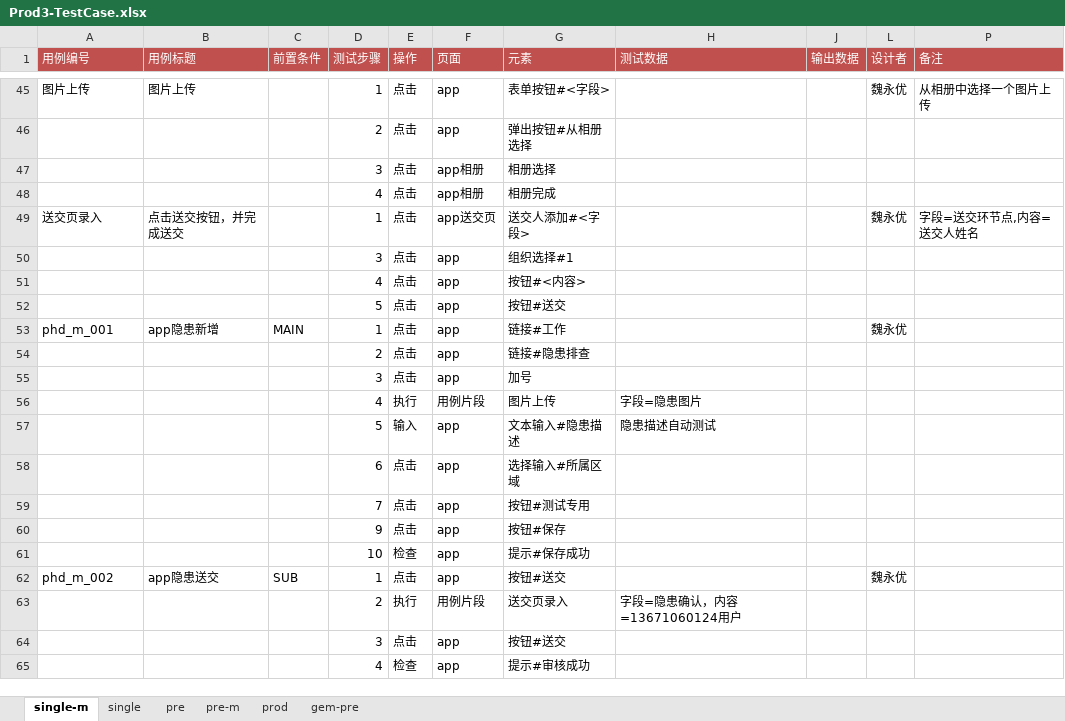
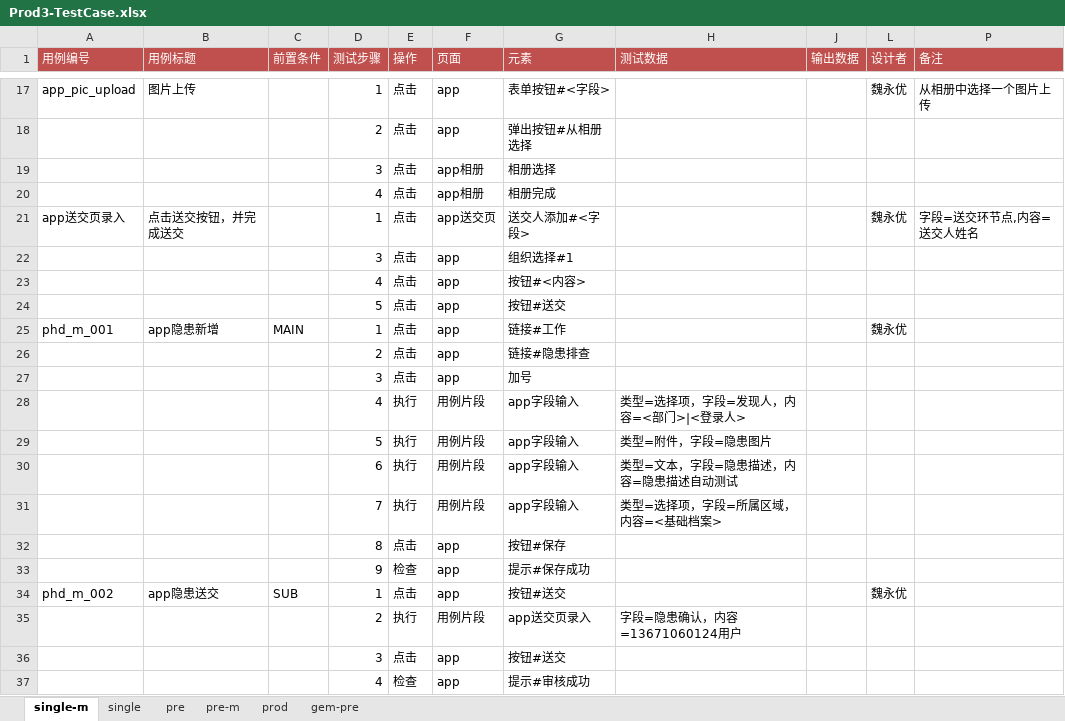
Before and after one commit to weiyyed/hap_test, an Excel workbook: testcase/Prod3-TestCase.xlsx, sheet single-m, drawn as a sheet; only a part is shown, gaps mark what is left out; values as stored, in another font and other column widths than the file's, no borders; removed rows and columns are numbered as before the commit, all else as after; the diff covers the shown part only; the diff names each change by its address in the sheet, - before the commit and + after, or states it on an @@ line.

```diff
--- a/testcase/Prod3-TestCase.xlsx (sheet single-m)
+++ b/testcase/Prod3-TestCase.xlsx (sheet single-m)
-A17 (用例编号): 图片上传
+A17 (用例编号): app_pic_upload
-A21 (用例编号): 送交页录入
+A21 (用例编号): app送交页录入
-G28 (元素): 图片上传
+G28 (元素): app字段输入
-H28 (测试数据): 字段=隐患图片
+H28 (测试数据): 类型=选择项，字段=发现人，内容=<部门>|<登录人>
-row 57:  |  |  | 5 | 输入 | app | 文本输入#隐患描述 | 隐患描述自动测试
-row 58:  |  |  | 6 | 点击 | app | 选择输入#所属区域
-row 59:  |  |  | 7 | 点击 | app | 按钮#测试专用
+row 29:  |  |  | 5 | 执行 | 用例片段 | app字段输入 | 类型=附件，字段=隐患图片
+row 30:  |  |  | 6 | 执行 | 用例片段 | app字段输入 | 类型=文本，字段=隐患描述，内容=隐患描述自动测试
+row 31:  |  |  | 7 | 执行 | 用例片段 | app字段输入 | 类型=选择项，字段=所属区域，内容=<基础档案>
-D32 (测试步骤): 9
+D32 (测试步骤): 8
-D33 (测试步骤): 10
+D33 (测试步骤): 9
-G35 (元素): 送交页录入
+G35 (元素): app送交页录入
```
Also changed, not shown: 2 added rows, 30 removed rows and 11 edited cells elsewhere in this sheet, sheet pre-m, element/Prod3-Elements.xlsx, 8 other files.
